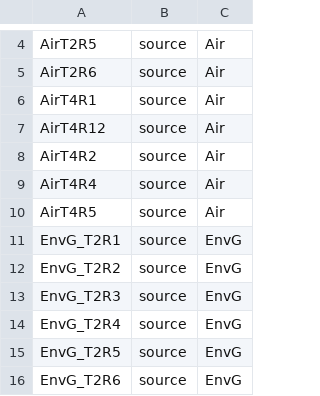
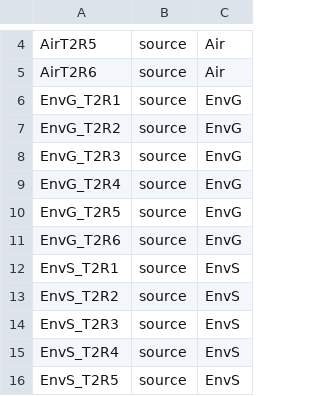
Before and after one commit to kendraewalters/landscape_dispersal, a TSV file: 03_Processed_data/ITS_glass_slides_q1__source_tracker_map.tsv, drawn as a sheet; only a part is shown, gaps mark what is left out; the shorter side is filled out with more unchanged rows.

```diff
--- a/03_Processed_data/ITS_glass_slides_q1__source_tracker_map.tsv
+++ b/03_Processed_data/ITS_glass_slides_q1__source_tracker_map.tsv
@@ -5,7 +5,2 @@ AirT2R5	source	Air
 AirT2R6	source	Air
-AirT4R1	source	Air
-AirT4R12	source	Air
-AirT4R2	source	Air
-AirT4R4	source	Air
-AirT4R5	source	Air
 EnvG_T2R1	source	EnvG
```
Also changed, not shown: 03_Processed_data/16S_glass_slides_q1__source_tracker_map.tsv, 5 other files.
